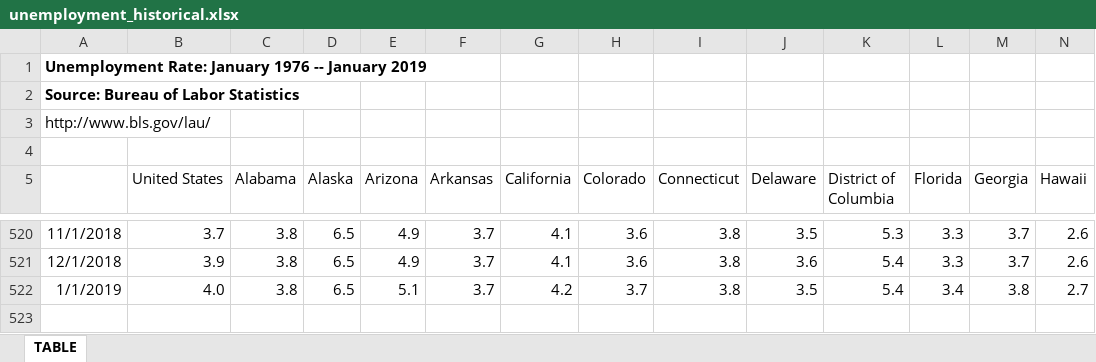
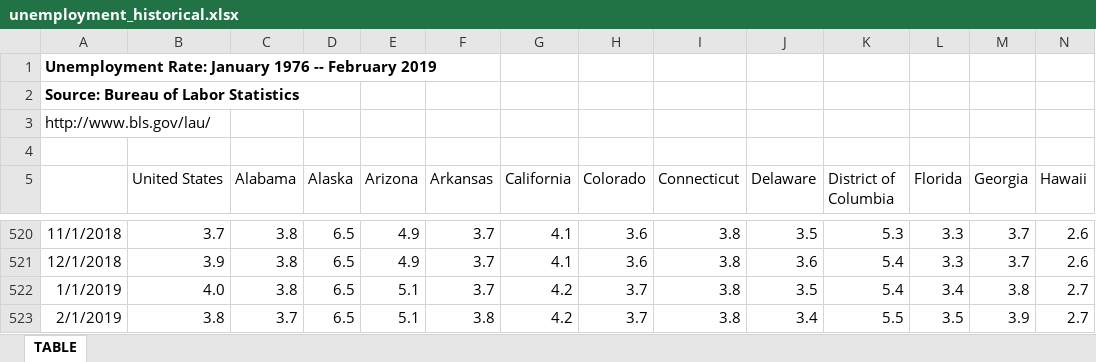
Before and after one commit to UrbanInstitute/state-economic-monitor, an Excel workbook: data/historical/source/unemployment_historical.xlsx, sheet TABLE, drawn as a sheet; only a part is shown, gaps mark what is left out; values as stored, in another font and other column widths than the file's, no borders; rows hold the shown columns only; the diff names each change by its address in the sheet, - before the commit and + after, or states it on an @@ line.

```diff
--- a/data/historical/source/unemployment_historical.xlsx (sheet TABLE)
+++ b/data/historical/source/unemployment_historical.xlsx (sheet TABLE)
-A1: …1976 -- January 2019
+A1: …1976 -- February 2019
+row 523: 2/1/2019 | 3.8 | 3.7 | 6.5 | 5.1 | 3.8 | 4.2 | 3.7 | 3.8 | 3.4 | 5.5 | 3.5 | 3.9 | 2.7
```
Also changed, not shown: formulas that keep their value, data/historical/source/earnings_historical.xlsx, static/data/historical/source/earnings_historical.xlsx, 41 other files.
